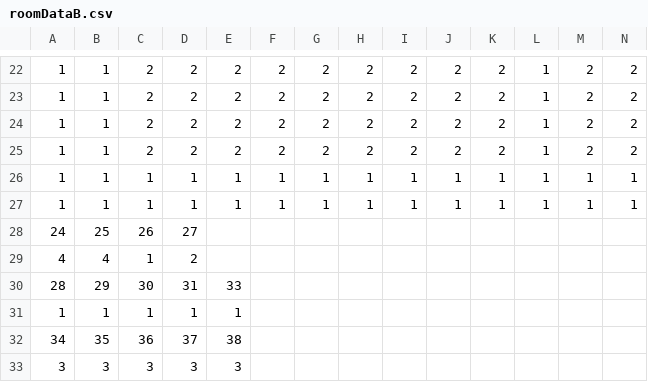
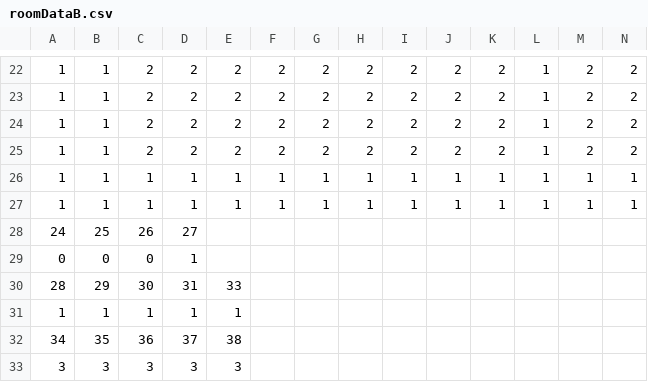
Before and after one commit to yihu17/Quest-For-Abodeth, a CSV file: res/assets/CSVs/roomCSVs/roomDataB.csv, drawn as a sheet; only a part is shown, gaps mark what is left out; removed rows and columns are numbered as before the commit, all else as after; rows hold the shown columns only; the diff names each change by its address in the sheet, - before the commit and + after, or states it on an @@ line.

```diff
--- a/res/assets/CSVs/roomCSVs/roomDataB.csv
+++ b/res/assets/CSVs/roomCSVs/roomDataB.csv
-row 29: 4 | 4 | 1 | 2
+row 29: 0 | 0 | 0 | 1
```
Also changed, not shown: 3 other files.
